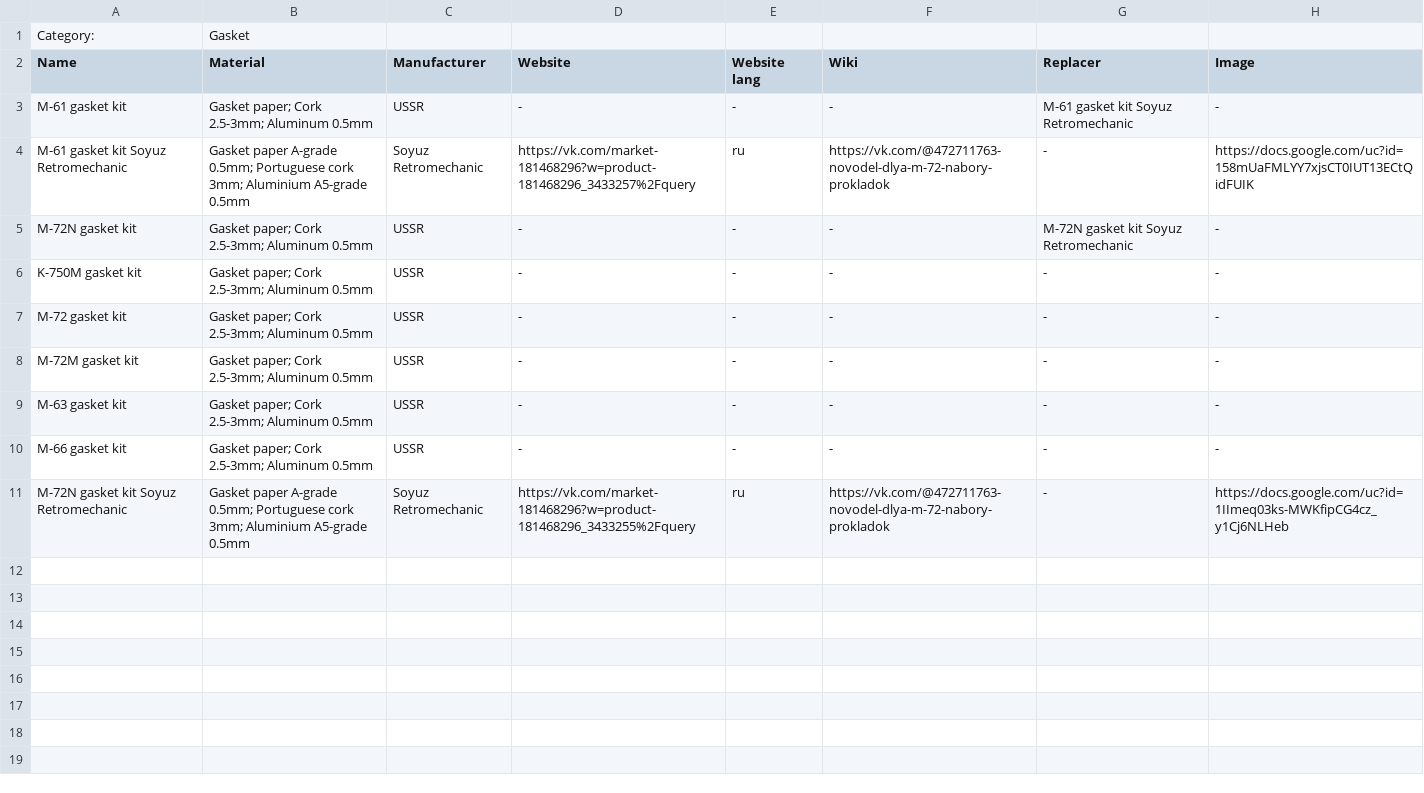
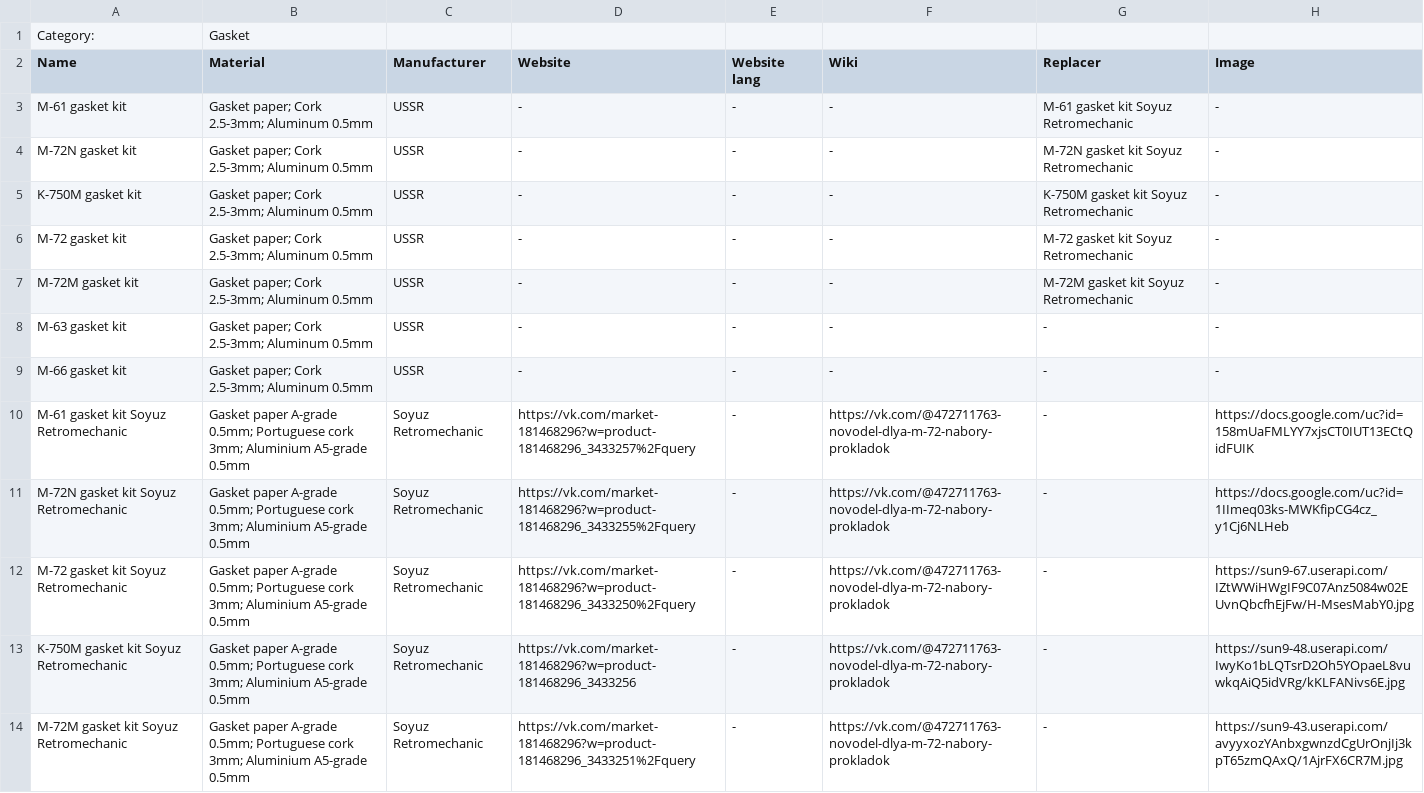
Before and after one commit to pazukdev/bearings-info-api, a CSV file: backend/src/main/resources/static/gasket.csv, drawn as a sheet.

```diff
--- a/backend/src/main/resources/static/gasket.csv
+++ b/backend/src/main/resources/static/gasket.csv
@@ -3,9 +3,12 @@ Name,Material,Manufacturer,Website,Website lang,Wiki,Replacer,Image
 M-61 gasket kit,Gasket paper; Cork 2.5-3mm; Aluminum 0.5mm,USSR,-,-,-,M-61 gasket kit Soyuz Retromechanic,-
-M-61 gasket kit Soyuz Retromechanic,Gasket paper A-grade 0.5mm; Portuguese cork 3mm; Aluminium A5-grade 0.5mm,Soyuz Retromechanic,https://vk.com/market-181468296?w=product-181468296_3433257%2Fquery,ru,https://vk.com/@472711763-novodel-dlya-m-72-nabory-prokladok,-,https://docs.google.com/uc?id=158mUaFMLYY7xjsCT0IUT13ECtQidFUIK
 M-72N gasket kit,Gasket paper; Cork 2.5-3mm; Aluminum 0.5mm,USSR,-,-,-,M-72N gasket kit Soyuz Retromechanic,-
-K-750M gasket kit,Gasket paper; Cork 2.5-3mm; Aluminum 0.5mm,USSR,-,-,-,-,-
-M-72 gasket kit,Gasket paper; Cork 2.5-3mm; Aluminum 0.5mm,USSR,-,-,-,-,-
-M-72M gasket kit,Gasket paper; Cork 2.5-3mm; Aluminum 0.5mm,USSR,-,-,-,-,-
+K-750M gasket kit,Gasket paper; Cork 2.5-3mm; Aluminum 0.5mm,USSR,-,-,-,K-750M gasket kit Soyuz Retromechanic,-
+M-72 gasket kit,Gasket paper; Cork 2.5-3mm; Aluminum 0.5mm,USSR,-,-,-,M-72 gasket kit Soyuz Retromechanic,-
+M-72M gasket kit,Gasket paper; Cork 2.5-3mm; Aluminum 0.5mm,USSR,-,-,-,M-72M gasket kit Soyuz Retromechanic,-
 M-63 gasket kit,Gasket paper; Cork 2.5-3mm; Aluminum 0.5mm,USSR,-,-,-,-,-
 M-66 gasket kit,Gasket paper; Cork 2.5-3mm; Aluminum 0.5mm,USSR,-,-,-,-,-
-M-72N gasket kit Soyuz Retromechanic,Gasket paper A-grade 0.5mm; Portuguese cork 3mm; Aluminium A5-grade 0.5mm,Soyuz Retromechanic,https://vk.com/market-181468296?w=product-181468296_3433255%2Fquery,ru,https://vk.com/@472711763-novodel-dlya-m-72-nabory-prokladok,-,https://docs.google.com/uc?id=1IImeq03ks-MWKfipCG4cz_y1Cj6NLHeb
+M-61 gasket kit Soyuz Retromechanic,Gasket paper A-grade 0.5mm; Portuguese cork 3mm; Aluminium A5-grade 0.5mm,Soyuz Retromechanic,https://vk.com/market-181468296?w=product-181468296_3433257%2Fquery,-,https://vk.com/@472711763-novodel-dlya-m-72-nabory-prokladok,-,https://docs.google.com/uc?id=158mUaFMLYY7xjsCT0IUT13ECtQidFUIK
+M-72N gasket kit Soyuz Retromechanic,Gasket paper A-grade 0.5mm; Portuguese cork 3mm; Aluminium A5-grade 0.5mm,Soyuz Retromechanic,https://vk.com/market-181468296?w=product-181468296_3433255%2Fquery,-,https://vk.com/@472711763-novodel-dlya-m-72-nabory-prokladok,-,https://docs.google.com/uc?id=1IImeq03ks-MWKfipCG4cz_y1Cj6NLHeb
+M-72 gasket kit Soyuz Retromechanic,Gasket paper A-grade 0.5mm; Portuguese cork 3mm; Aluminium A5-grade 0.5mm,Soyuz Retromechanic,https://vk.com/market-181468296?w=product-181468296_3433250%2Fquery,-,https://vk.com/@472711763-novodel-dlya-m-72-nabory-prokladok,-,https://sun9-67.userapi.com/IZtWWiHWgIF9C07Anz5084w02EUvnQbcfhEjFw/H-MsesMabY0.jpg
+K-750M gasket kit Soyuz Retromechanic,Gasket paper A-grade 0.5mm; Portuguese cork 3mm; Aluminium A5-grade 0.5mm,Soyuz Retromechanic,https://vk.com/market-181468296?w=product-181468296_3433256,-,https://vk.com/@472711763-novodel-dlya-m-72-nabory-prokladok,-,https://sun9-48.userapi.com/IwyKo1bLQTsrD2Oh5YOpaeL8vuwkqAiQ5idVRg/kKLFANivs6E.jpg
+M-72M gasket kit Soyuz Retromechanic,Gasket paper A-grade 0.5mm; Portuguese cork 3mm; Aluminium A5-grade 0.5mm,Soyuz Retromechanic,https://vk.com/market-181468296?w=product-181468296_3433251%2Fquery,-,https://vk.com/@472711763-novodel-dlya-m-72-nabory-prokladok,-,https://sun9-43.userapi.com/avyyxozYAnbxgwnzdCgUrOnjIj3kpT65zmQAxQ/1AjrFX6CR7M.jpg
```
Also changed, not shown: backend/src/main/resources/static/vehicle.csv, backend/src/main/resources/static/wire.csv, 4 other files.
